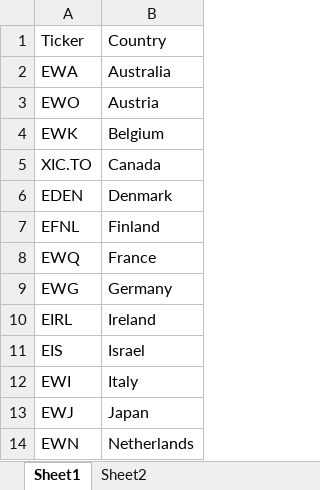
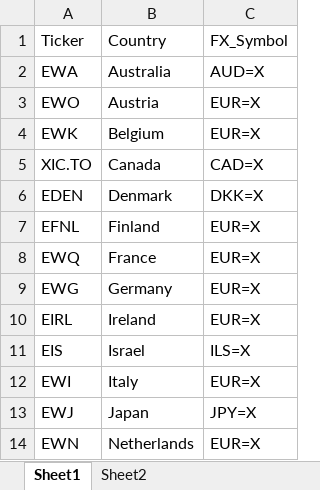
Before and after one commit to ctanny/geopandas, an Excel workbook: country_tickers.xlsx, sheet Sheet1, drawn as a sheet; only a part is shown; values as stored, in another font and other column widths than the file's, no borders; the diff names each change by its address in the sheet, - before the commit and + after, or states it on an @@ line.

```diff
--- a/country_tickers.xlsx (sheet Sheet1)
+++ b/country_tickers.xlsx (sheet Sheet1)
+column C, rows 1-14: FX_Symbol | AUD=X | EUR=X | EUR=X | CAD=X | DKK=X | EUR=X | EUR=X | EUR=X | EUR=X | ILS=X | EUR=X | JPY=X | EUR=X
```
Also changed, not shown: 1 other file.
